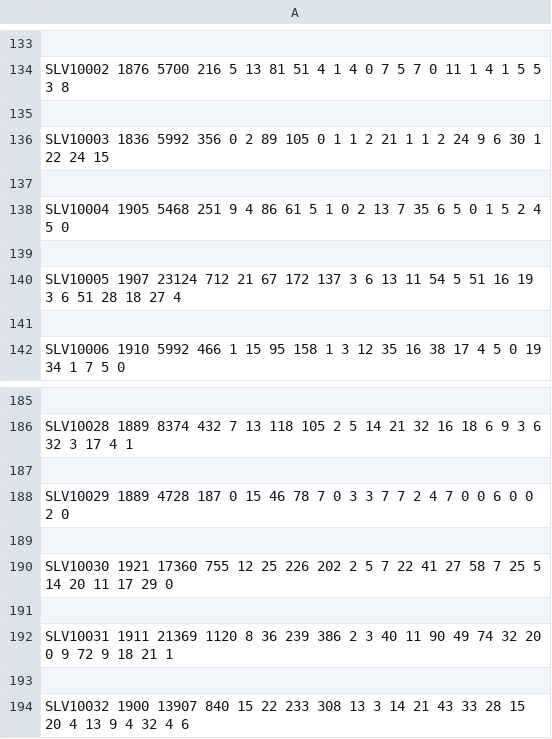
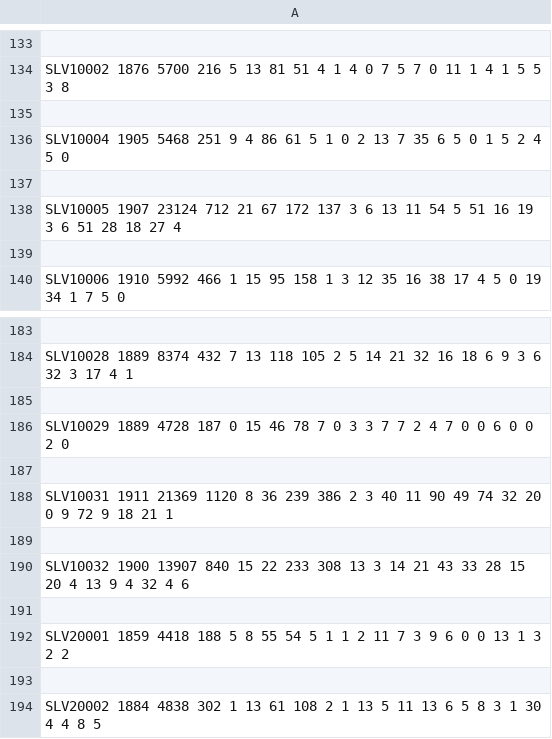
Before and after one commit to COST-ELTeC/ELTeC-data, a CSV file: slv/verbCount_noisy.csv, drawn as a sheet; only a part is shown, gaps mark what is left out; the shorter side is filled out with more unchanged rows; the diff names each change by its address in the sheet, - before the commit and + after, or states it on an @@ line.

```diff
--- a/slv/verbCount_noisy.csv
+++ b/slv/verbCount_noisy.csv
-row 136: SLV10003 1836 5992 356 0 2 89 105 0 1 1 2 21 1 1 2 24 9 6 30 1 22 24 15
-row 137: (empty)
-row 189: (empty)
-row 190: SLV10030 1921 17360 755 12 25 226 202 2 5 7 22 41 27 58 7 25 5 14 20 11 17 29 0
```
Also changed, not shown: rom/verbCount_noisy.csv, rom/verbCount_pure.csv, 5 other files.
